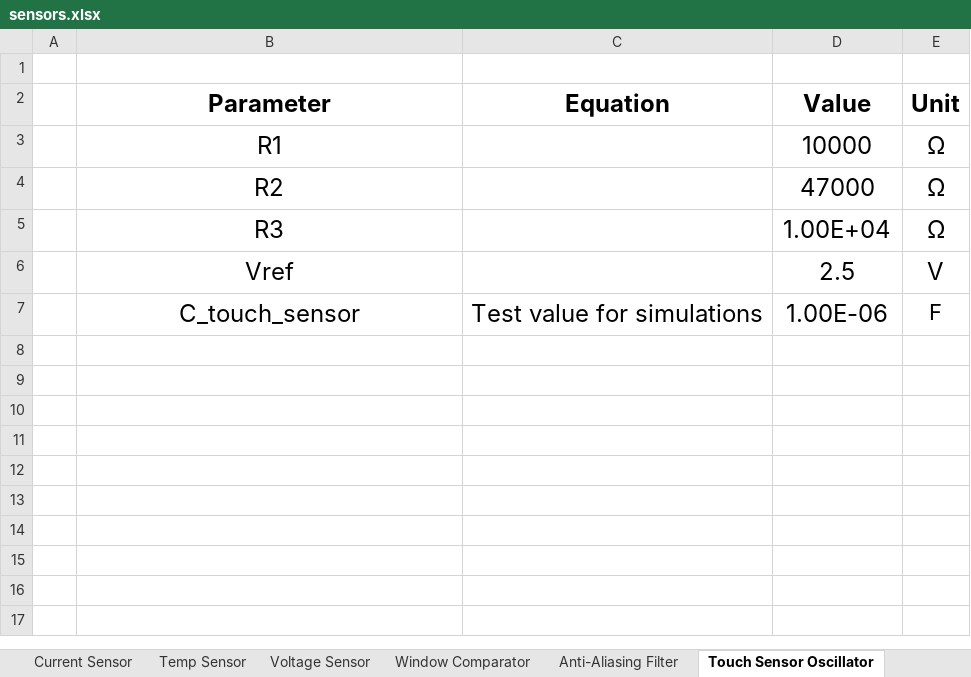
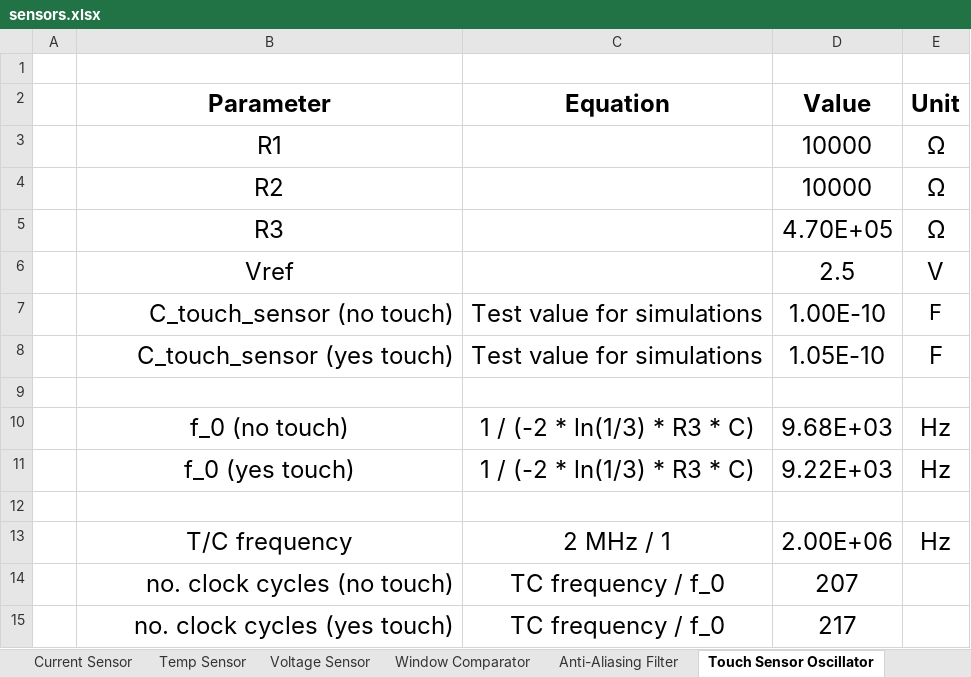
Before and after one commit to Go1denWind/311, an Excel workbook: Excel/sensors.xlsx, sheet Touch Sensor Oscillator, drawn as a sheet; values as stored, in another font and other column widths than the file's, no borders; charts and pictures not drawn; the diff names each change by its address in the sheet, - before the commit and + after, or states it on an @@ line.

```diff
--- a/Excel/sensors.xlsx (sheet Touch Sensor Oscillator)
+++ b/Excel/sensors.xlsx (sheet Touch Sensor Oscillator)
-D4 (Value): 47000
+D4 (Value): 10000
-D5 (Value): 1.00E+04
+D5 (Value): 4.70E+05
-B7 (Parameter): C_touch_sensor
+B7 (Parameter): C_touch_sensor (no touch)
-B7 alignment: center
+B7 alignment: right
-D7 (Value): 1.00E-06
+D7 (Value): 1.00E-10
+row 8:  | C_touch_sensor (yes touch) | Test value for simulations | 1.05E-10 | F
+row 9: (empty)
+row 10:  | f_0 (no touch) | 1 / (-2 * ln(1/3) * R3 * C) | 9.68E+03 | Hz
+row 11:  | f_0 (yes touch) | 1 / (-2 * ln(1/3) * R3 * C) | 9.22E+03 | Hz
+row 12: (empty)
+row 13:  | T/C frequency | 2 MHz / 1 | 2.00E+06 | Hz
+row 14:  | no. clock cycles (no touch) | TC frequency / f_0 | 207
+row 15:  | no. clock cycles (yes touch) | TC frequency / f_0 | 217
```
Also changed, not shown: sheet Window Comparator, sheet Current Sensor, sheet Anti-Aliasing Filter, formulas that keep their value, charts or pictures, 1 other file.
